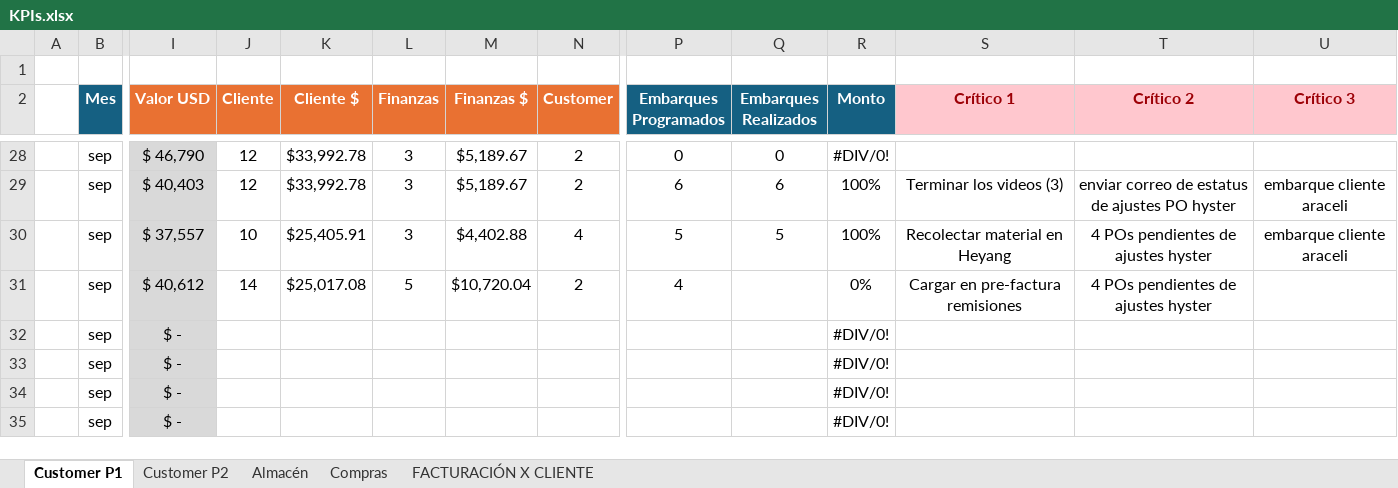
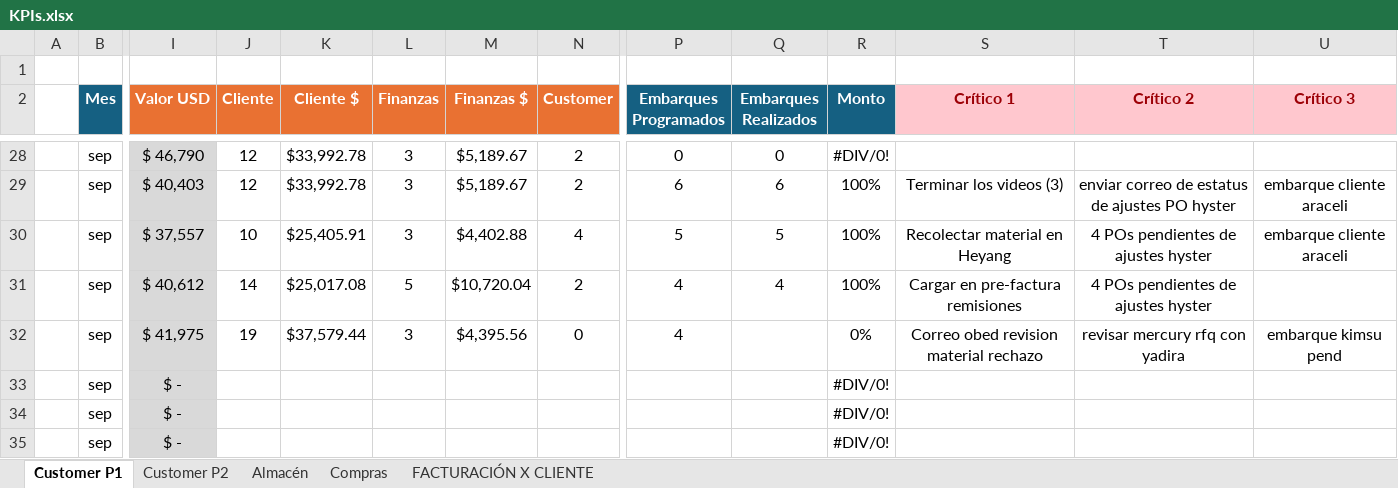
Before and after one commit to BCI-Soporte/bci-datos, an Excel workbook: KPIs.xlsx, sheet Customer P1, drawn as a sheet; only a part is shown, gaps mark what is left out; values as stored, in another font and other column widths than the file's, no borders; conditional formats not drawn; 1 other sheet too large or unreadable and not compared; removed rows and columns are numbered as before the commit, all else as after; rows hold the shown columns only; the diff names each change by its address in the sheet, - before the commit and + after, or states it on an @@ line.

```diff
--- a/KPIs.xlsx (sheet Customer P1)
+++ b/KPIs.xlsx (sheet Customer P1)
-Q31 (Embarques Realizados): (empty)
+Q31 (Embarques Realizados): 4
-R31 (Monto): 0%
+R31 (Monto): 100%
-row 32:  | sep | $ - |  |  |  |  |  |  |  | #DIV/0!
+row 32:  | sep | $ 41,975 | 19 | $37,579.44 | 3 | $4,395.56 | 0 | 4 |  | 0% | Correo obed revision material rechazo | revisar mercury rfq con yadira | embarque kimsu pend
```
Also changed, not shown: sheet FACTURACIÓN X CLIENTE, sheet Customer P2, sheet Almacén, formulas that keep their value, Produccion.xlsx.
